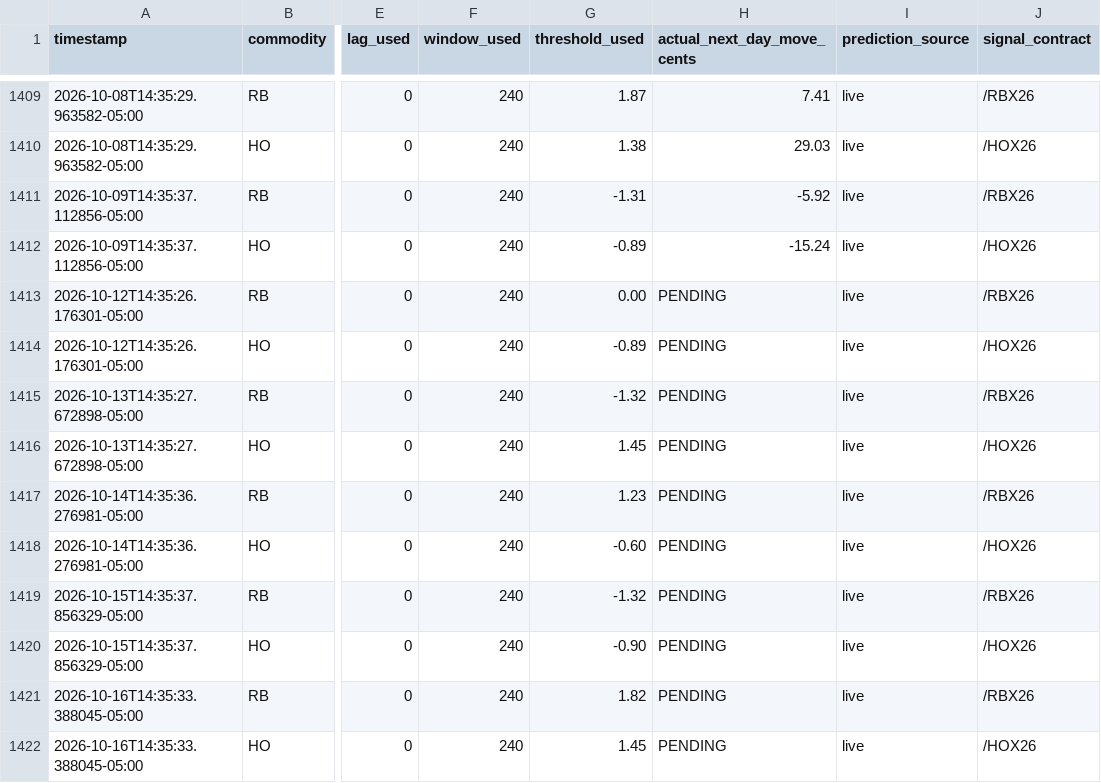
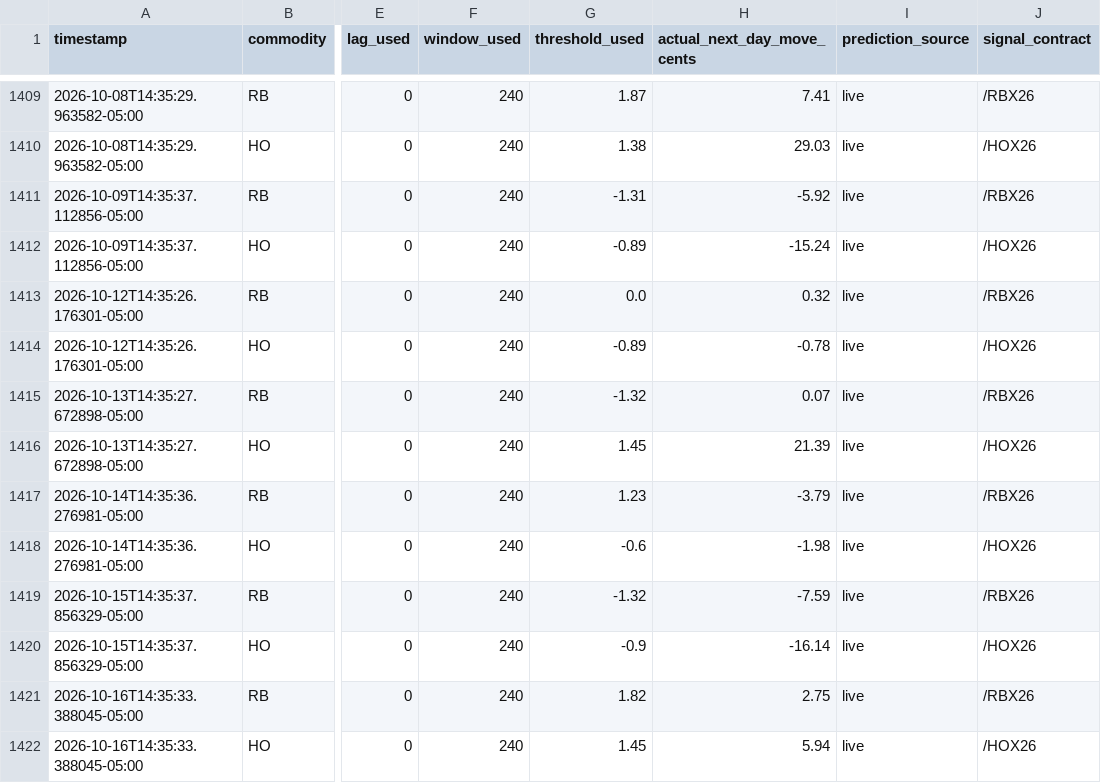
Before and after one commit to armaanmoosani/rbob-ho-fuel-tracker, a CSV file: data/prediction_log.csv, drawn as a sheet; only a part is shown, gaps mark what is left out; the diff names each change by its address in the sheet, - before the commit and + after, or states it on an @@ line.

```diff
--- a/data/prediction_log.csv
+++ b/data/prediction_log.csv
-G1413 (threshold_used): 0.00
+G1413 (threshold_used): 0.0
-H1413 (actual_next_day_move_cents): PENDING
+H1413 (actual_next_day_move_cents): 0.32
-H1414 (actual_next_day_move_cents): PENDING
+H1414 (actual_next_day_move_cents): -0.78
-H1415 (actual_next_day_move_cents): PENDING
+H1415 (actual_next_day_move_cents): 0.07
-H1416 (actual_next_day_move_cents): PENDING
+H1416 (actual_next_day_move_cents): 21.39
-H1417 (actual_next_day_move_cents): PENDING
+H1417 (actual_next_day_move_cents): -3.79
-G1418 (threshold_used): -0.60
+G1418 (threshold_used): -0.6
-H1418 (actual_next_day_move_cents): PENDING
+H1418 (actual_next_day_move_cents): -1.98
-H1419 (actual_next_day_move_cents): PENDING
+H1419 (actual_next_day_move_cents): -7.59
-G1420 (threshold_used): -0.90
+G1420 (threshold_used): -0.9
-H1420 (actual_next_day_move_cents): PENDING
+H1420 (actual_next_day_move_cents): -16.14
-H1421 (actual_next_day_move_cents): PENDING
+H1421 (actual_next_day_move_cents): 2.75
-H1422 (actual_next_day_move_cents): PENDING
+H1422 (actual_next_day_move_cents): 5.94
```
Also changed, not shown: 1 other file.
